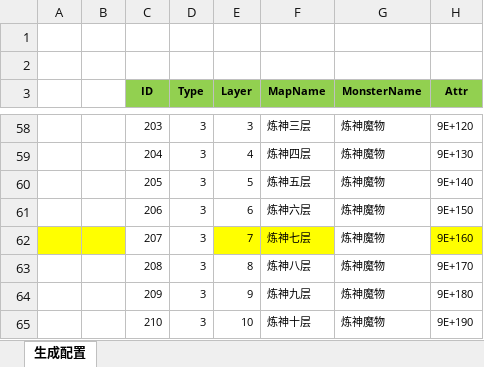
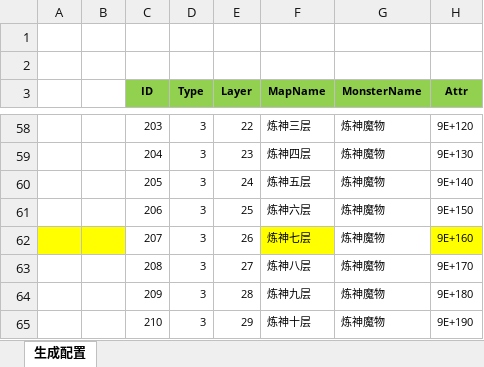
Before and after one commit to wokanjianyang/WrittenLegend, an Excel workbook: Excel/MonsterPillConfig.xlsx, sheet 生成配置, drawn as a sheet; only a part is shown, gaps mark what is left out; values as stored, in another font and other column widths than the file's, no borders; the diff covers the shown part only; the diff names each change by its address in the sheet, - before the commit and + after, or states it on an @@ line.

```diff
--- a/Excel/MonsterPillConfig.xlsx (sheet 生成配置)
+++ b/Excel/MonsterPillConfig.xlsx (sheet 生成配置)
-E58 (Layer): 3
+E58 (Layer): 22
-E59 (Layer): 4
+E59 (Layer): 23
-E60 (Layer): 5
+E60 (Layer): 24
-E61 (Layer): 6
+E61 (Layer): 25
-E62 (Layer): 7
+E62 (Layer): 26
-E62 fill: #FFFF00
+E62 fill: none
-E63 (Layer): 8
+E63 (Layer): 27
-E64 (Layer): 9
+E64 (Layer): 28
-E65 (Layer): 10
+E65 (Layer): 29
```
Also changed, not shown: 22 edited cells and cell formats elsewhere in this sheet, 11 other files.
